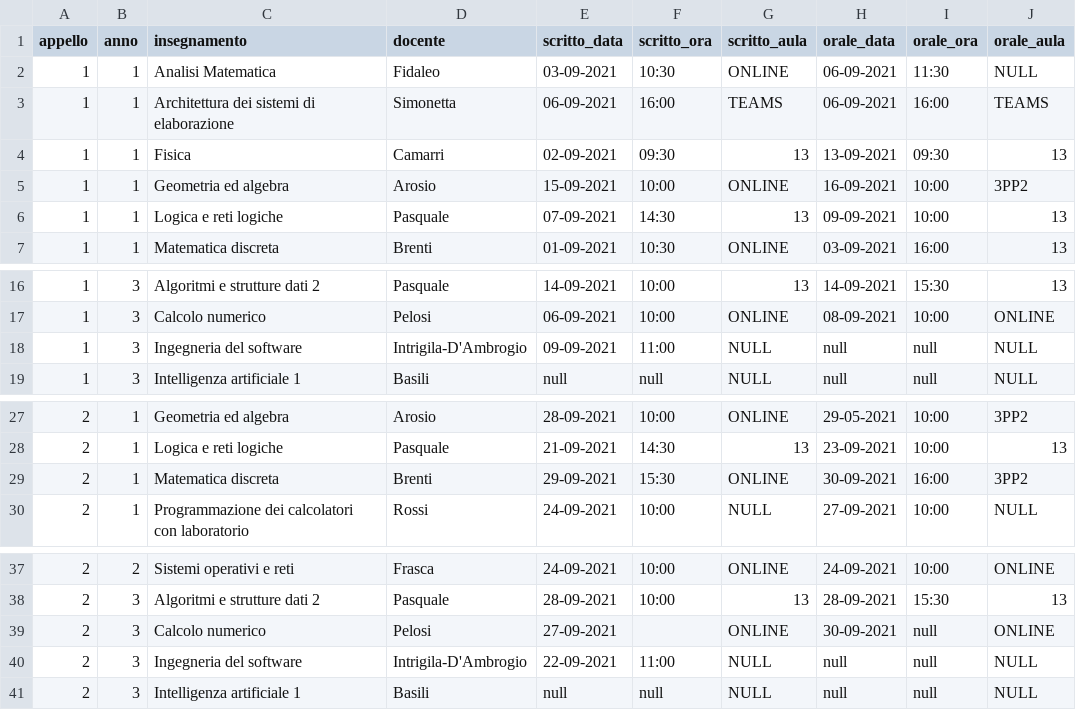
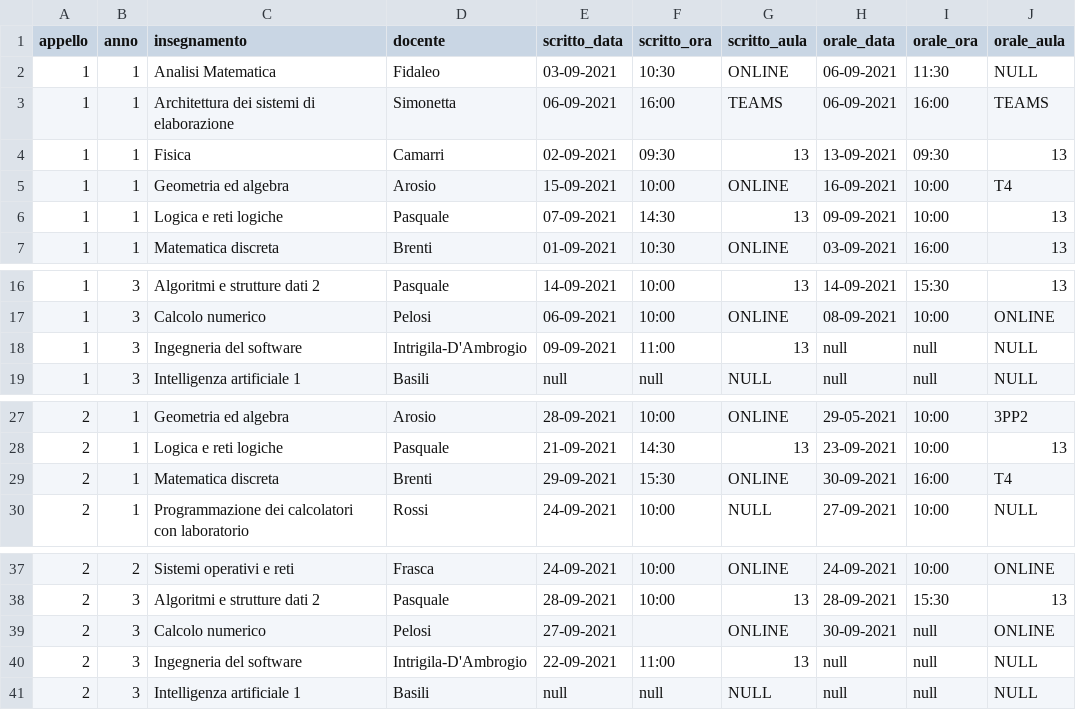
Before and after one commit to Alessandrostr95/PinkPeachProject, a CSV file: data/triennale/20-21/esami/esami-autunnale.csv, drawn as a sheet; only a part is shown, gaps mark what is left out.

```diff
--- a/data/triennale/20-21/esami/esami-autunnale.csv
+++ b/data/triennale/20-21/esami/esami-autunnale.csv
@@ -4,3 +4,3 @@ appello,anno,insegnamento,docente,scritto_data,scritto_ora,scritto_aula,orale_da
 1,1,Fisica,Camarri,02-09-2021,09:30,13,13-09-2021,09:30,13
-1,1,Geometria ed algebra,Arosio,15-09-2021,10:00,ONLINE,16-09-2021,10:00,3PP2
+1,1,Geometria ed algebra,Arosio,15-09-2021,10:00,ONLINE,16-09-2021,10:00,T4
 1,1,Logica e reti logiche,Pasquale,07-09-2021,14:30,13,09-09-2021,10:00,13
@@ -17,3 +17,3 @@ appello,anno,insegnamento,docente,scritto_data,scritto_ora,scritto_aula,orale_da
 1,3,Calcolo numerico,Pelosi,06-09-2021,10:00,ONLINE,08-09-2021,10:00,ONLINE
-1,3,Ingegneria del software,Intrigila-D'Ambrogio,09-09-2021,11:00,NULL,null,null,NULL
+1,3,Ingegneria del software,Intrigila-D'Ambrogio,09-09-2021,11:00,13,null,null,NULL
 1,3,Intelligenza artificiale 1,Basili,null,null,NULL,null,null,NULL
@@ -28,3 +28,3 @@ appello,anno,insegnamento,docente,scritto_data,scritto_ora,scritto_aula,orale_da
 2,1,Logica e reti logiche,Pasquale,21-09-2021,14:30,13,23-09-2021,10:00,13
-2,1,Matematica discreta,Brenti,29-09-2021,15:30,ONLINE,30-09-2021,16:00,3PP2
+2,1,Matematica discreta,Brenti,29-09-2021,15:30,ONLINE,30-09-2021,16:00,T4
 2,1,Programmazione dei calcolatori con laboratorio,Rossi,24-09-2021,10:00,NULL,27-09-2021,10:00,NULL
@@ -39,3 +39,3 @@ appello,anno,insegnamento,docente,scritto_data,scritto_ora,scritto_aula,orale_da
 2,3,Calcolo numerico,Pelosi,27-09-2021,,ONLINE,30-09-2021,null,ONLINE
-2,3,Ingegneria del software,Intrigila-D'Ambrogio,22-09-2021,11:00,NULL,null,null,NULL
+2,3,Ingegneria del software,Intrigila-D'Ambrogio,22-09-2021,11:00,13,null,null,NULL
 2,3,Intelligenza artificiale 1,Basili,null,null,NULL,null,null,NULL
```
Also changed, not shown: data/magistrale/20-21/esami/esami-autunnale.csv.
